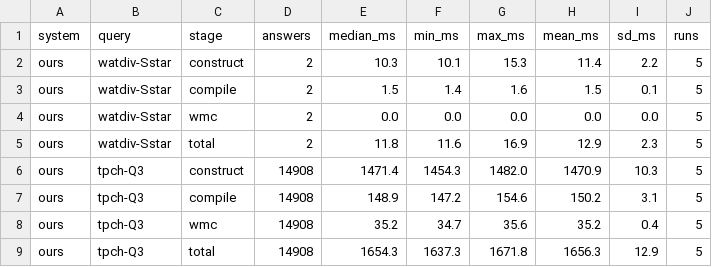
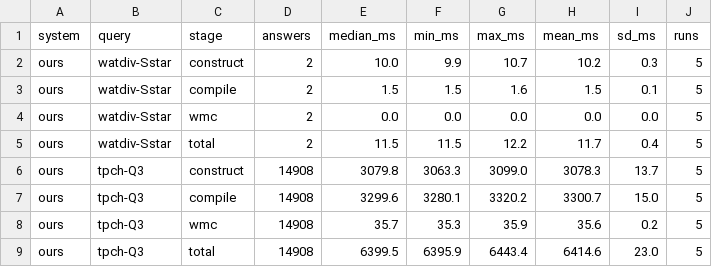
Before and after one commit to 0sidewalkenforcer0/SPARQLcirc, a CSV file: reference/g4_rigor.csv, drawn as a sheet; only a part is shown; the diff covers the shown part only.

Commit message:
R8.1 regen on current HEAD: PathIsoSeq fixes path compile; Q3 compile now ordering-dominated
Re-ran the 5-run canonical table on the PathIsoSeq jar (23:56) under the 90c3c3c
timer boundaries. Two big shifts:
- wikidata-WDpath 8.04s -> 2.14s: PathIsoSeq (per-path reach/base fingerprint)
  collapses reconvergent cones 19-233 -> 1-20 tokens, so compile 5.75s -> 1ms.
  16 answers, OBDD==PWE 15/15 (correctness holds). Path compile-blowup structurally
  fixed -> order-robust-d4 motivation for paths largely removed.
- tpch-Q3 2.78s -> 6.40s: 90c3c3c counts variable ordering in compile (148ms ->
  3300ms). Honest: compile is now the pure-Python global ordering over ~45k tokens,
  not the ROBDD build (WMC 36ms). Supersedes 'compile+WMC near-free' for Q3.
ProvSQL Q3 1.06s (ours 6.4s, ProvSQL ~6x faster here; but ours faster on Qrecon).
Instance-breadth + Qrecon rows still pre-boundary (light refresh remaining).

- reference/CANONICAL_TIMINGS.md, g4_rigor.csv

```diff
--- a/reference/g4_rigor.csv
+++ b/reference/g4_rigor.csv
@@ -1,9 +1,9 @@
 system,query,stage,answers,median_ms,min_ms,max_ms,mean_ms,sd_ms,runs
-ours,watdiv-Sstar,construct,2,10.3,10.1,15.3,11.4,2.2,5
-ours,watdiv-Sstar,compile,2,1.5,1.4,1.6,1.5,0.1,5
+ours,watdiv-Sstar,construct,2,10.0,9.9,10.7,10.2,0.3,5
+ours,watdiv-Sstar,compile,2,1.5,1.5,1.6,1.5,0.1,5
 ours,watdiv-Sstar,wmc,2,0.0,0.0,0.0,0.0,0.0,5
-ours,watdiv-Sstar,total,2,11.8,11.6,16.9,12.9,2.3,5
-ours,tpch-Q3,construct,14908,1471.4,1454.3,1482.0,1470.9,10.3,5
-ours,tpch-Q3,compile,14908,148.9,147.2,154.6,150.2,3.1,5
-ours,tpch-Q3,wmc,14908,35.2,34.7,35.6,35.2,0.4,5
-ours,tpch-Q3,total,14908,1654.3,1637.3,1671.8,1656.3,12.9,5
+ours,watdiv-Sstar,total,2,11.5,11.5,12.2,11.7,0.4,5
+ours,tpch-Q3,construct,14908,3079.8,3063.3,3099.0,3078.3,13.7,5
+ours,tpch-Q3,compile,14908,3299.6,3280.1,3320.2,3300.7,15.0,5
+ours,tpch-Q3,wmc,14908,35.7,35.3,35.9,35.6,0.2,5
+ours,tpch-Q3,total,14908,6399.5,6395.9,6443.4,6414.6,23.0,5
```
Also changed, not shown: 23 edited cells elsewhere in this file, 1 other file.
